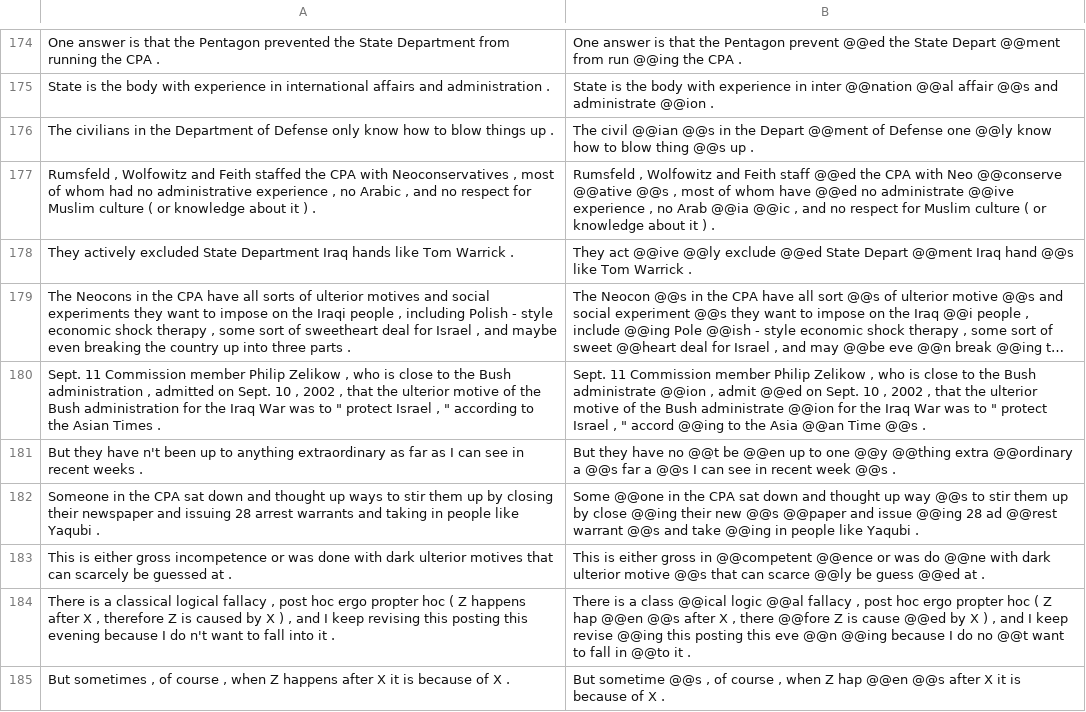
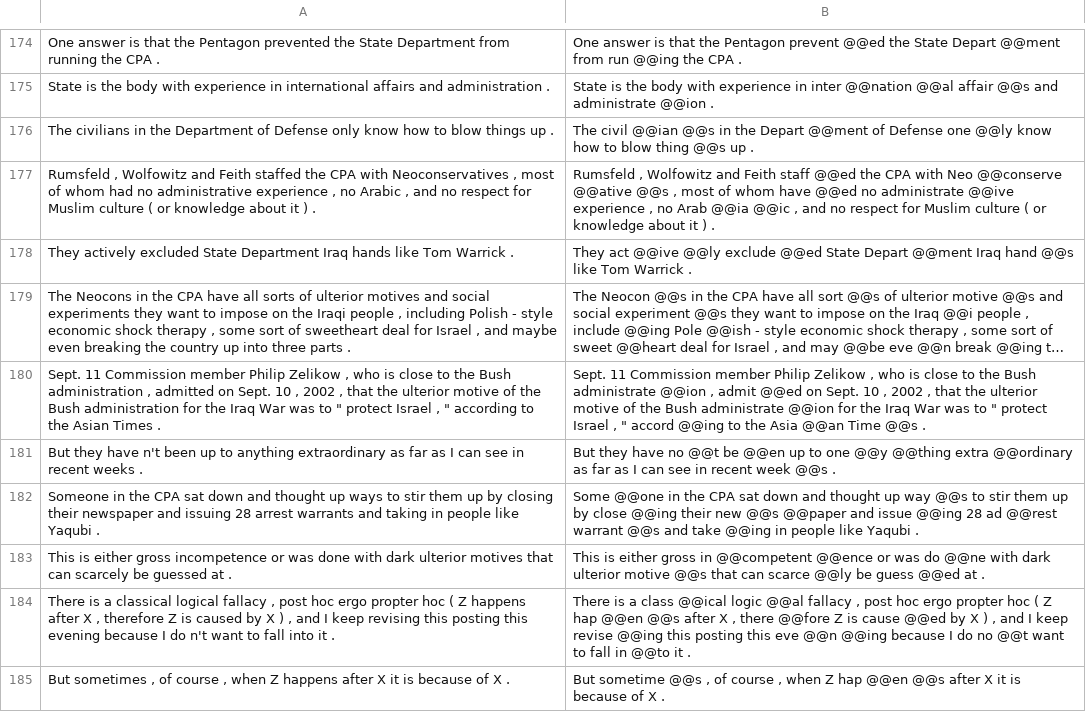
Before and after one commit to sigmorphon/2022SegmentationST, a TSV file: data/eng.sentence.dev.tsv, drawn as a sheet; only a part is shown, gaps mark what is left out; long unchanged cells end in …; the diff covers the shown part only; the diff names each change by its address in the sheet, - before the commit and + after, or states it on an @@ line.

```diff
--- a/data/eng.sentence.dev.tsv
+++ b/data/eng.sentence.dev.tsv
-B181: …extra @@ordinary a @@s far a @@s I can…
+B181: …extra @@ordinary as far as I can…
```
Also changed, not shown: 50 edited cells elsewhere in this file, 1 other file.
